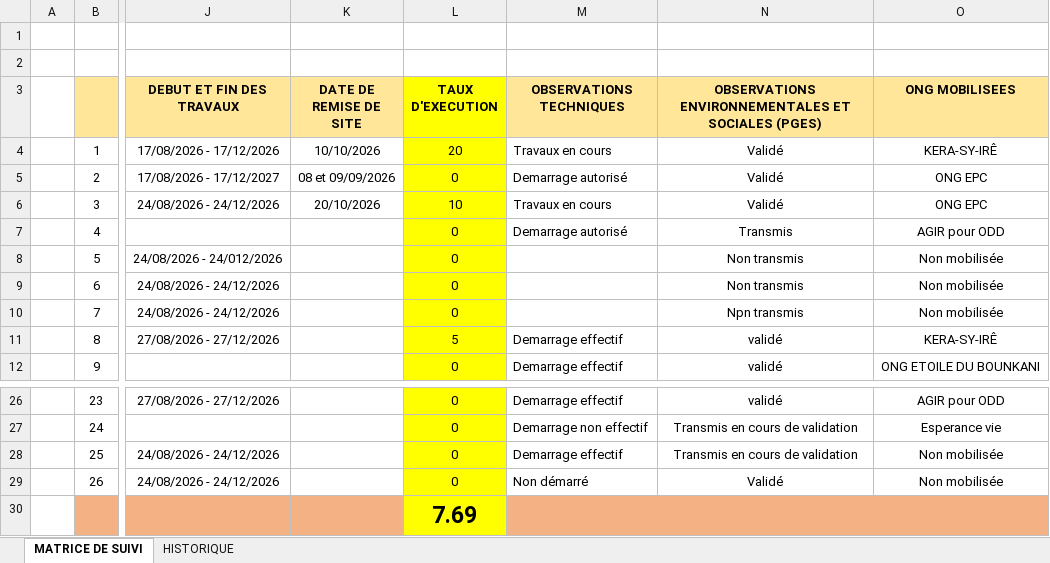
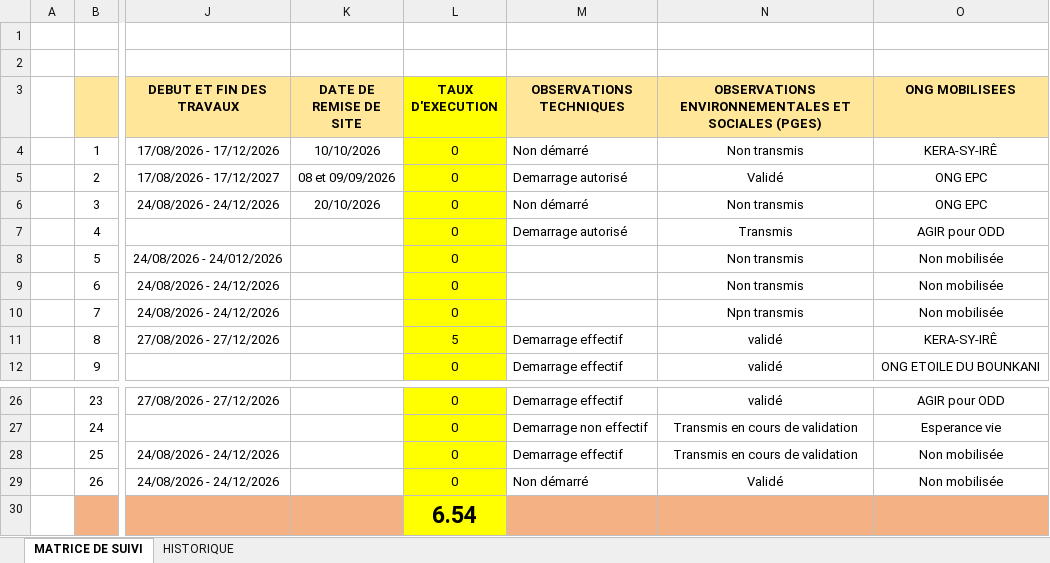
Before and after one commit to iamemanuelaka/suivi_activites, an Excel workbook: matrices/MATRICE_DE_SUIVI_DES_ACTIVITES_du_22-10-26.xlsx, sheet MATRICE DE SUIVI, drawn as a sheet; only a part is shown, gaps mark what is left out; values as stored, in another font and other column widths than the file's, no borders; the diff names each change by its address in the sheet, - before the commit and + after, or states it on an @@ line.

Commit message:
Matrice mise à jour automatiquement (22/10/2026 11:58)

```diff
--- a/matrices/MATRICE_DE_SUIVI_DES_ACTIVITES_du_22-10-26.xlsx (sheet MATRICE DE SUIVI)
+++ b/matrices/MATRICE_DE_SUIVI_DES_ACTIVITES_du_22-10-26.xlsx (sheet MATRICE DE SUIVI)
-L4 (TAUX D'EXECUTION): 20
+L4 (TAUX D'EXECUTION): 0
-M4 (OBSERVATIONS TECHNIQUES): Travaux en cours
+M4 (OBSERVATIONS TECHNIQUES): Non démarré
-N4: Validé
+N4: Non transmis
-L6 (TAUX D'EXECUTION): 10
+L6 (TAUX D'EXECUTION): 0
-M6 (OBSERVATIONS TECHNIQUES): Travaux en cours
+M6 (OBSERVATIONS TECHNIQUES): Non démarré
-N6: Validé
+N6: Non transmis
-L30 (TAUX D'EXECUTION): 7.69
+L30 (TAUX D'EXECUTION): 6.54
```
Also changed, not shown: sheet HISTORIQUE.
